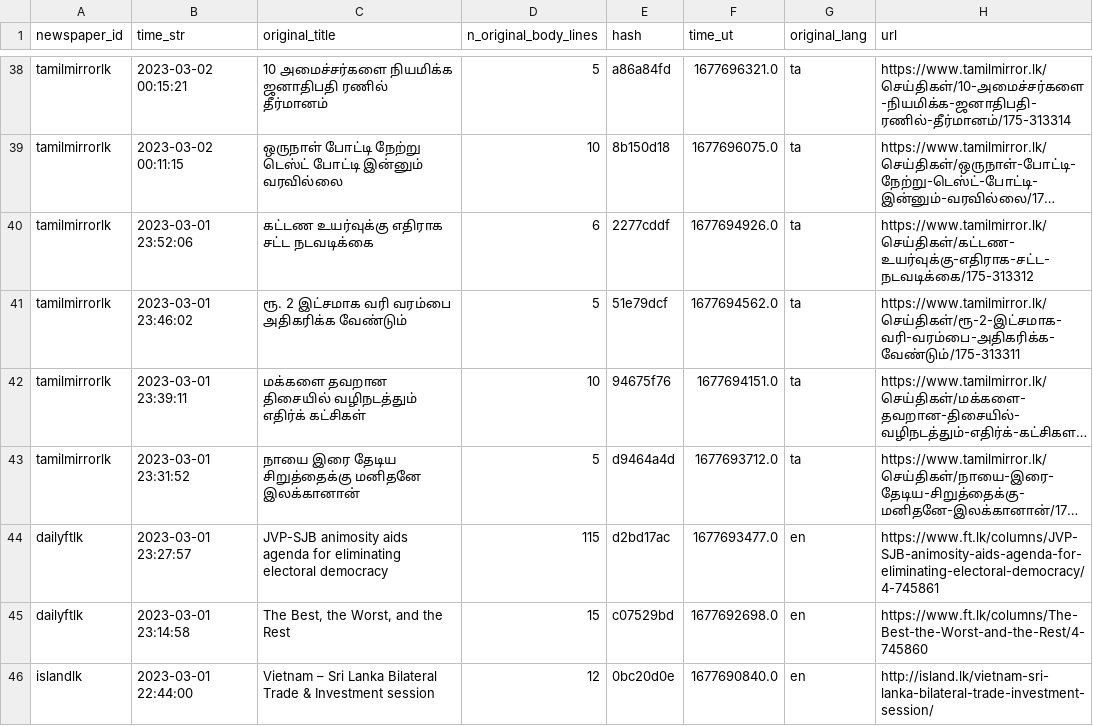
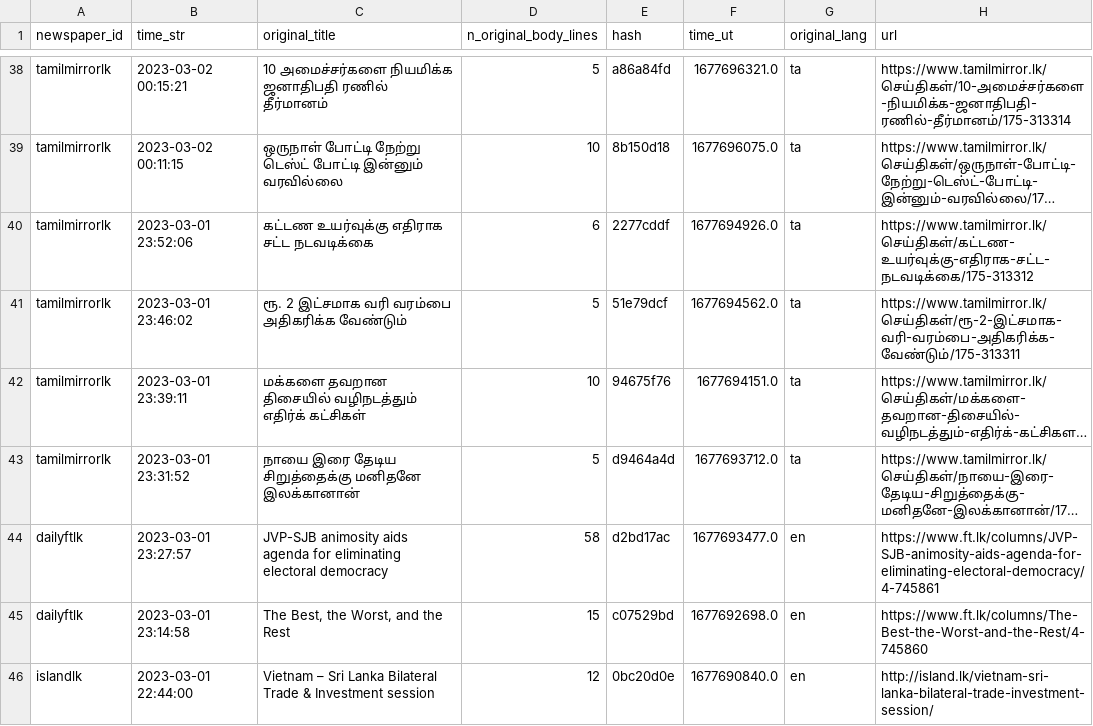
Before and after one commit to nuuuwan/news_lk3_data, a TSV file: reports/summary.tsv, drawn as a sheet; only a part is shown, gaps mark what is left out; long unchanged cells end in …; the diff names each change by its address in the sheet, - before the commit and + after, or states it on an @@ line.

Commit message:
Uploaded reports

```diff
--- a/reports/summary.tsv
+++ b/reports/summary.tsv
-D44 (n_original_body_lines): 115
+D44 (n_original_body_lines): 58
```
